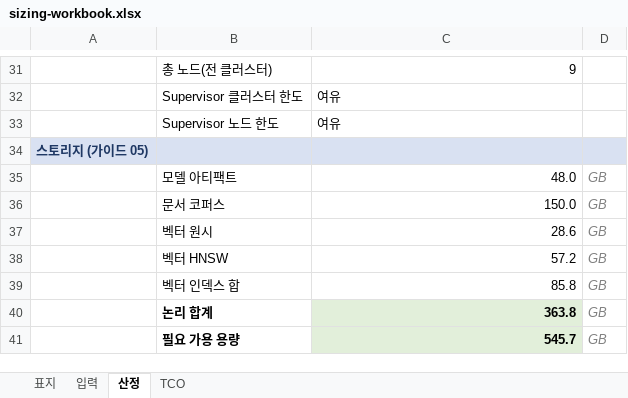
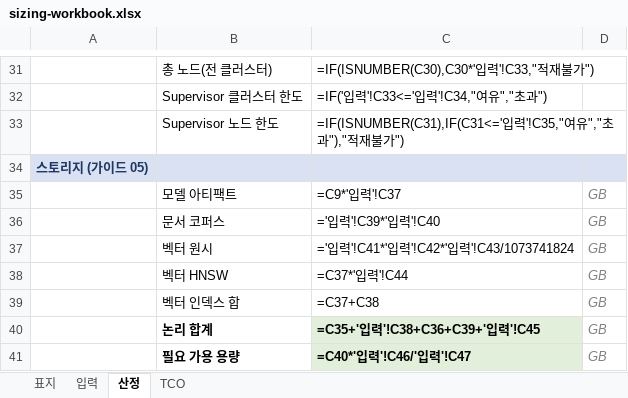
Before and after one commit to JaeHoYun/vcf-private-ai, an Excel workbook: 06-sizing-cost/worksheet/sizing-workbook.xlsx, sheet 산정, drawn as a sheet; only a part is shown, gaps mark what is left out; values as stored, in another font and other column widths than the file's, no borders; formulas without a stored value are shown as written; the diff covers the shown part only; the diff names each change by its address in the sheet, - before the commit and + after, or states it on an @@ line.

```diff
--- a/06-sizing-cost/worksheet/sizing-workbook.xlsx (sheet 산정)
+++ b/06-sizing-cost/worksheet/sizing-workbook.xlsx (sheet 산정)
-C31: 9
+C31: =IF(ISNUMBER(C30),C30*'입력'!C33,"적재불가")
-C32: 여유
+C32: =IF('입력'!C33<='입력'!C34,"여유","초과")
-C33: 여유
+C33: =IF(ISNUMBER(C31),IF(C31<='입력'!C35,"여유","초과"),"적재불가")
-C35: 48.0
+C35: =C9*'입력'!C37
-C36: 150.0
+C36: ='입력'!C39*'입력'!C40
-C37: 28.6
+C37: ='입력'!C41*'입력'!C42*'입력'!C43/1073741824
-C38: 57.2
+C38: =C37*'입력'!C44
-C39: 85.8
+C39: =C37+C38
-C40: 363.8
+C40: =C35+'입력'!C38+C36+C39+'입력'!C45
-C41: 545.7
+C41: =C40*'입력'!C46/'입력'!C47
```
Also changed, not shown: 25 edited cells elsewhere in this sheet, sheet TCO, sheet 표지, 28 other files.
